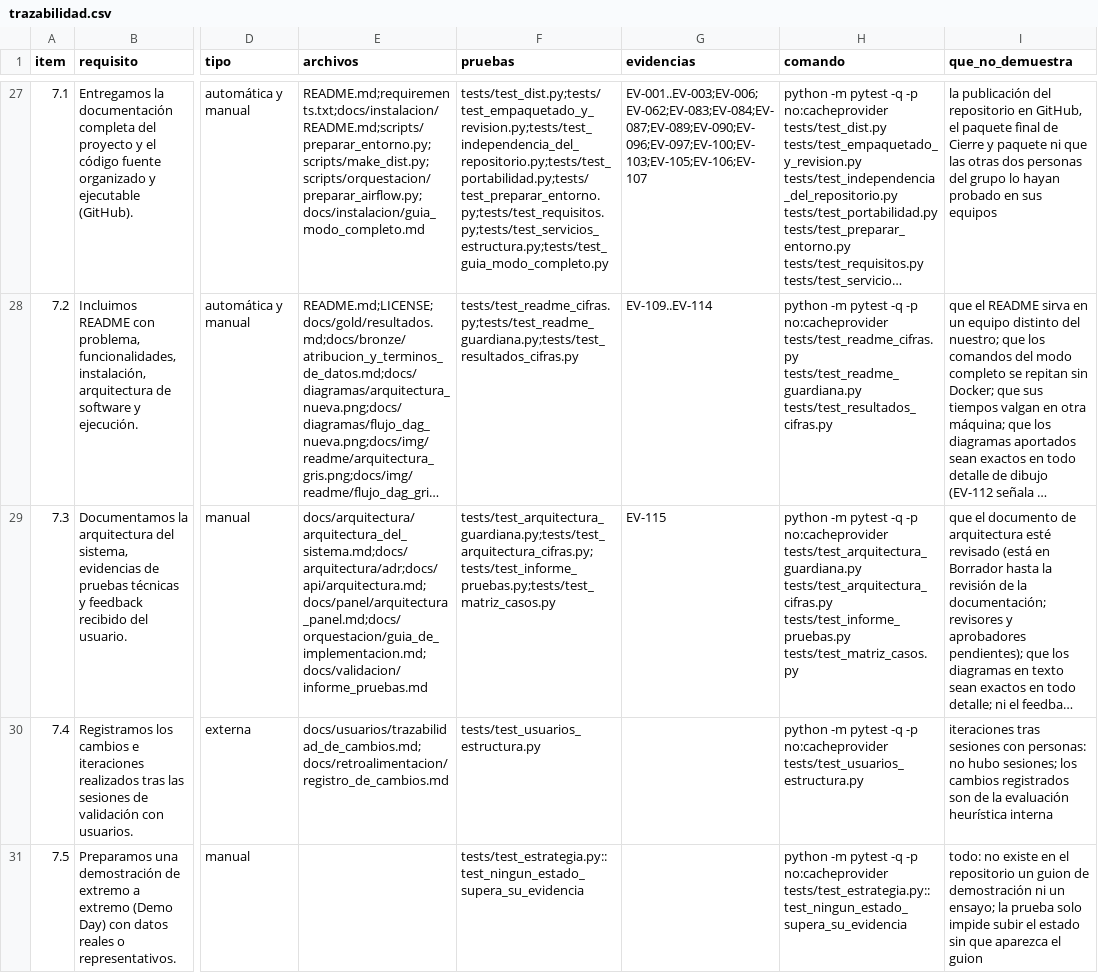
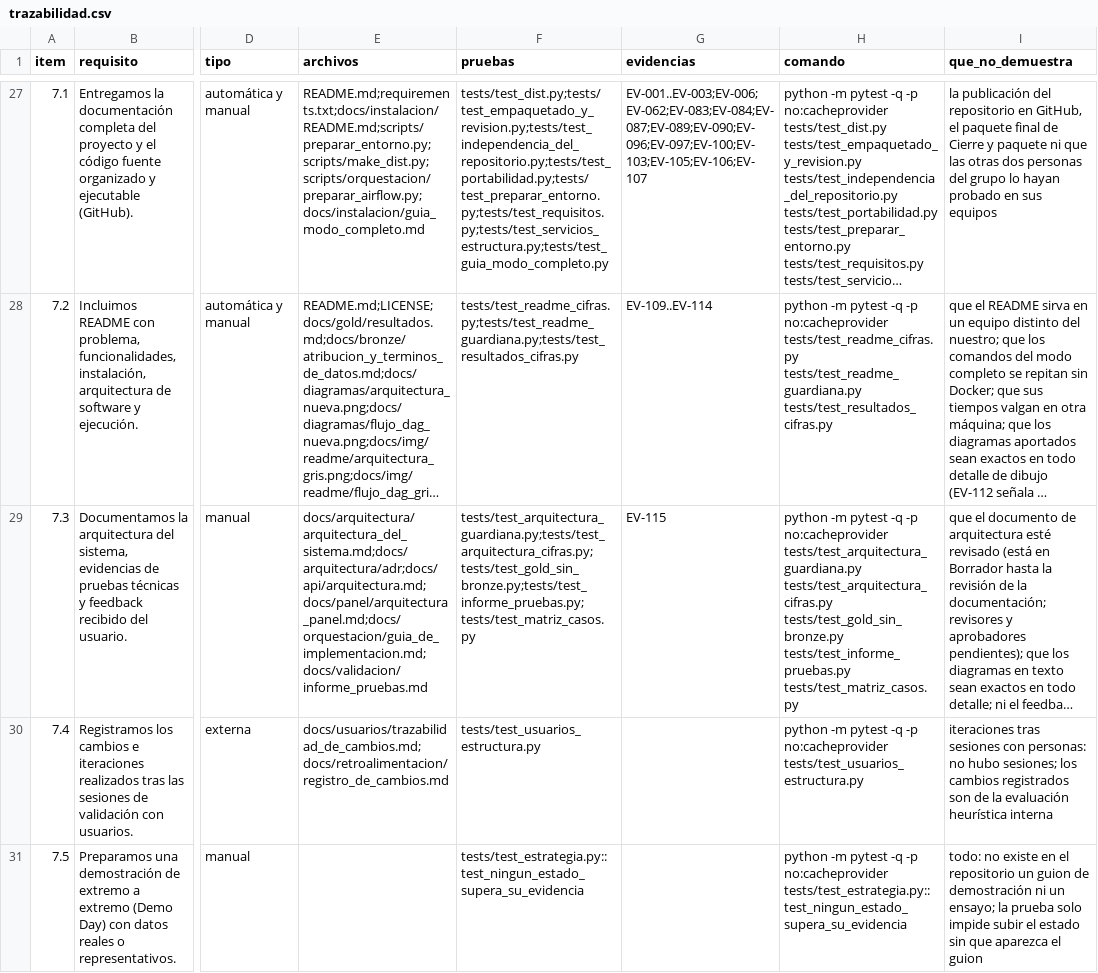
Before and after one commit to DanielAlxzBrand/etl-sismo-cali-2026, a CSV file: docs/checklist/trazabilidad.csv, drawn as a sheet; only a part is shown, gaps mark what is left out; long unchanged cells end in …; the diff names each change by its address in the sheet, - before the commit and + after, or states it on an @@ line.

Commit message:
Correcciones de la revisión del documento de arquitectura y los ADR: filas de MySQL, puertos y cifrado, reintentos, latencias de EV-032, hechos de ADR-007 y ADR-014, riesgo de concentración del conocimiento; prueba de Gold sin Bronze ni shapely; EV-115 regenerada (111 mutaciones detectadas de 111); recuento de pruebas en 1375

```diff
--- a/docs/checklist/trazabilidad.csv
+++ b/docs/checklist/trazabilidad.csv
-F29 (pruebas): tests/test_arquitectura_guardiana.py;tests/test_arquitectura_cifras.py;tests/test_informe_pruebas.py;tests/test_matriz_casos.py
+F29 (pruebas): tests/test_arquitectura_guardiana.py;tests/test_arquitectura_cifras.py;tests/test_gold_sin_bronze.py;tests/test_informe_pruebas.py;tests/test_matriz_casos.py
-H29 (comando): …tests/test_arquitectura_guardiana.py tests/test_arquitectura_cifras.py tests/test_informe_pruebas.py tests/test_matriz_casos.py
+H29 (comando): …tests/test_arquitectura_guardiana.py tests/test_arquitectura_cifras.py tests/test_gold_sin_bronze.py tests/test_informe_pruebas.py tests/test_matriz_casos.py
```
Also changed, not shown: 16 other files.
